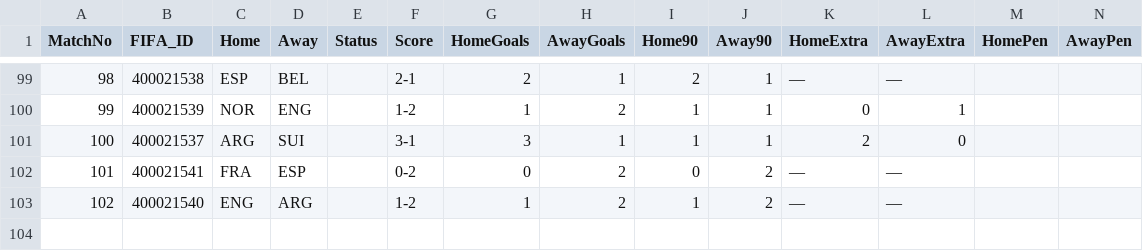
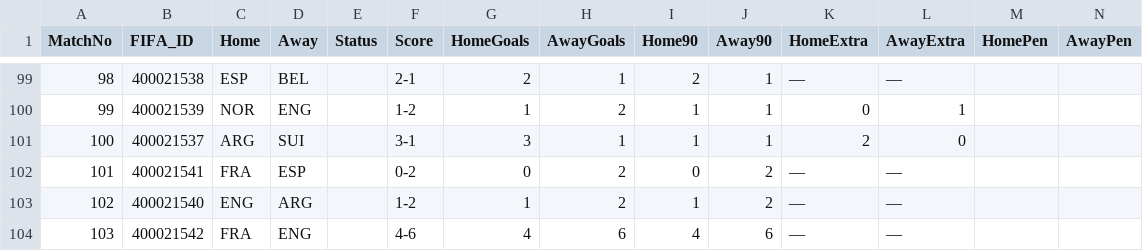
Before and after one commit to Alex-netizen2026/worldcup2026, a CSV file: worldcup2026_scores_v7.csv, drawn as a sheet; only a part is shown, gaps mark what is left out.

```diff
--- a/worldcup2026_scores_v7.csv
+++ b/worldcup2026_scores_v7.csv
@@ -103 +103,2 @@ MatchNo,FIFA_ID,Home,Away,Status,Score,HomeGoals,AwayGoals,Home90,Away90,HomeExt
 102,400021540,ENG,ARG,,1-2,1,2,1,2,—,—,,
+103,400021542,FRA,ENG,,4-6,4,6,4,6,—,—,,
```
Also changed, not shown: manual_scores_v7.csv, update_log_v7.csv, 2 other files.
